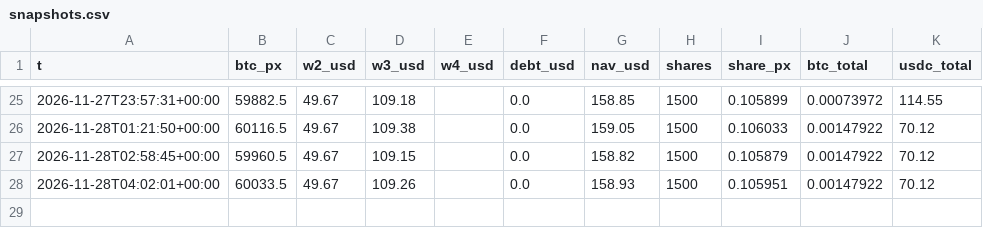
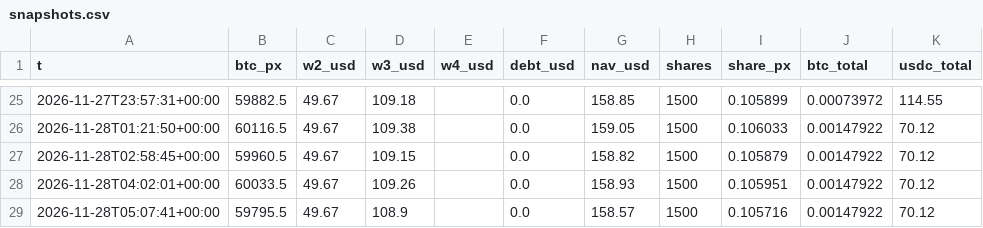
Before and after one commit to gestiondecriptos/dashboard-bot, a CSV file: data/snapshots.csv, drawn as a sheet; only a part is shown, gaps mark what is left out; the diff names each change by its address in the sheet, - before the commit and + after, or states it on an @@ line.

```diff
--- a/data/snapshots.csv
+++ b/data/snapshots.csv
+row 29: 2026-11-28T05:07:41+00:00 | 59795.5 | 49.67 | 108.9 |  | 0.0 | 158.57 | 1500 | 0.105716 | 0.00147922 | 70.12
```
Also changed, not shown: 1 other file.
